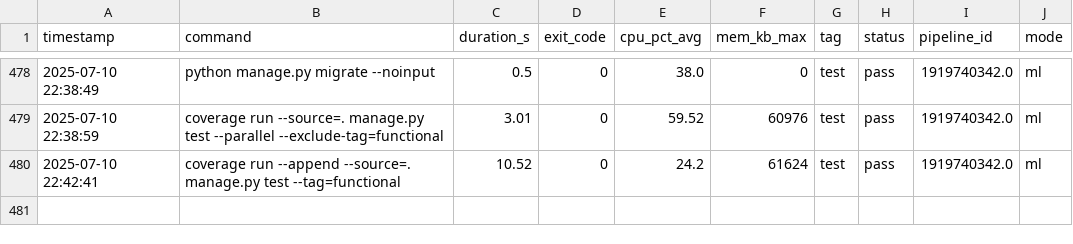
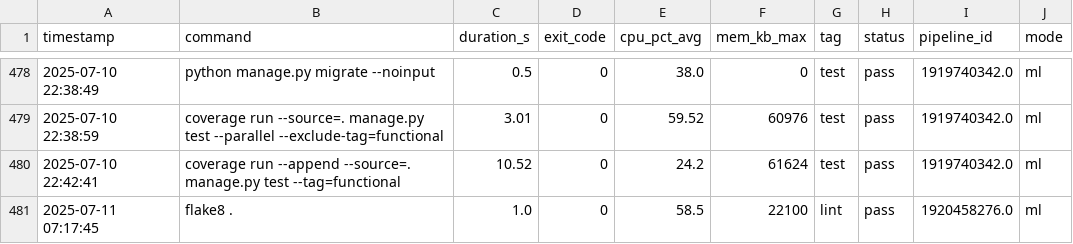
Before and after one commit to VanessaKingsleyHerts/BidShopping, a CSV file: data/all_logs.csv, drawn as a sheet; only a part is shown, gaps mark what is left out.

Commit message:
ci: update merged CI log dataset [skip ci]

```diff
--- a/data/all_logs.csv
+++ b/data/all_logs.csv
@@ -480 +480,2 @@ timestamp,command,duration_s,exit_code,cpu_pct_avg,mem_kb_max,tag,status,pipelin
 2025-07-10 22:42:41,coverage run --append --source=. manage.py test --tag=functional,10.52,0,24.2,61624,test,pass,1919740342.0,ml
+2025-07-11 07:17:45,flake8 .,1.0,0,58.5,22100,lint,pass,1920458276.0,ml
```
